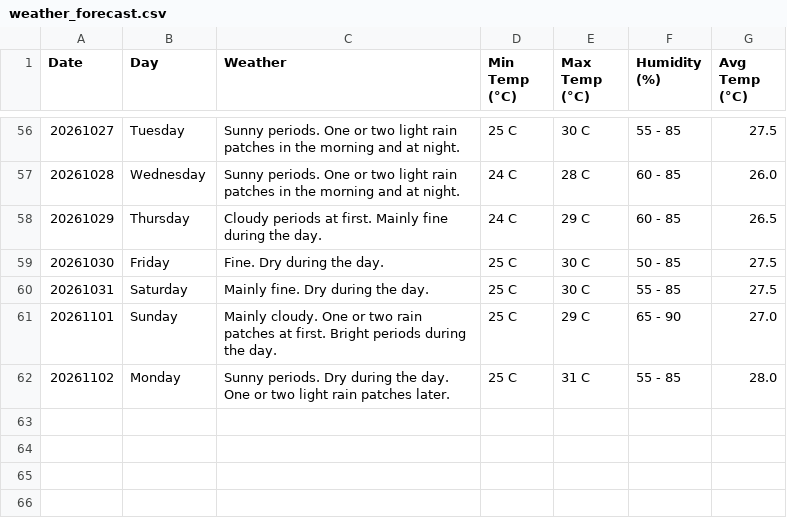
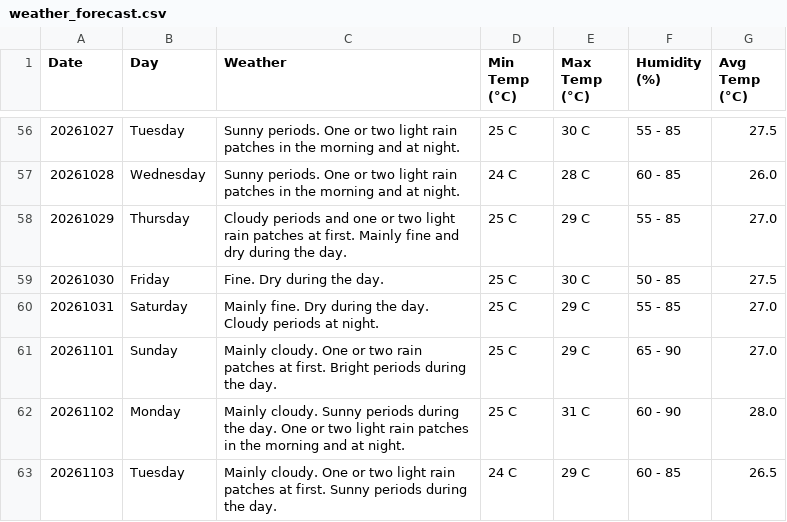
Before and after one commit to claymorewatchout-ops/weather-crawler, a CSV file: weather_forecast.csv, drawn as a sheet; only a part is shown, gaps mark what is left out.

```diff
--- a/weather_forecast.csv
+++ b/weather_forecast.csv
@@ -57,6 +57,7 @@ Date,Day,Weather,Min Temp (°C),Max Temp (°C),Humidity (%),Avg Temp (°C)
 20261028,Wednesday,Sunny periods. One or two light rain patches in the morning and at night.,24 C,28 C,60 - 85,26.0
-20261029,Thursday,Cloudy periods at first. Mainly fine during the day.,24 C,29 C,60 - 85,26.5
+20261029,Thursday,Cloudy periods and one or two light rain patches at first. Mainly fine and dry during the day.,25 C,29 C,55 - 85,27.0
 20261030,Friday,Fine. Dry during the day.,25 C,30 C,50 - 85,27.5
-20261031,Saturday,Mainly fine. Dry during the day.,25 C,30 C,55 - 85,27.5
+20261031,Saturday,Mainly fine. Dry during the day. Cloudy periods at night.,25 C,29 C,55 - 85,27.0
 20261101,Sunday,Mainly cloudy. One or two rain patches at first. Bright periods during the day.,25 C,29 C,65 - 90,27.0
-20261102,Monday,Sunny periods. Dry during the day. One or two light rain patches later.,25 C,31 C,55 - 85,28.0
+20261102,Monday,Mainly cloudy. Sunny periods during the day. One or two light rain patches in the morning and at night.,25 C,31 C,60 - 90,28.0
+20261103,Tuesday,Mainly cloudy. One or two light rain patches at first. Sunny periods during the day.,24 C,29 C,60 - 85,26.5
```
